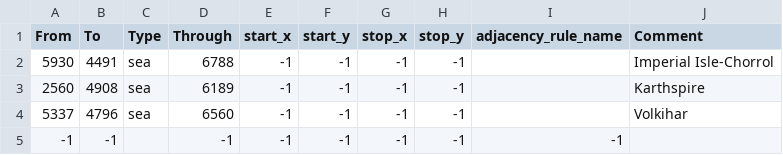
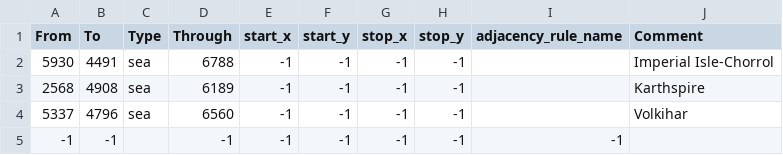
Before and after one commit to generalisofficial/dragonborn-hoi4, a CSV file: map/adjacencies.csv, drawn as a sheet.

```diff
--- a/map/adjacencies.csv
+++ b/map/adjacencies.csv
@@ -2,3 +2,3 @@ From;To;Type;Through;start_x;start_y;stop_x;stop_y;adjacency_rule_name;Comment
 5930;4491;sea;6788;-1;-1;-1;-1;;Imperial Isle-Chorrol
-2560;4908;sea;6189;-1;-1;-1;-1;;Karthspire
+2568;4908;sea;6189;-1;-1;-1;-1;;Karthspire
 5337;4796;sea;6560;-1;-1;-1;-1;;Volkihar
```
Also changed, not shown: 3 other files.
